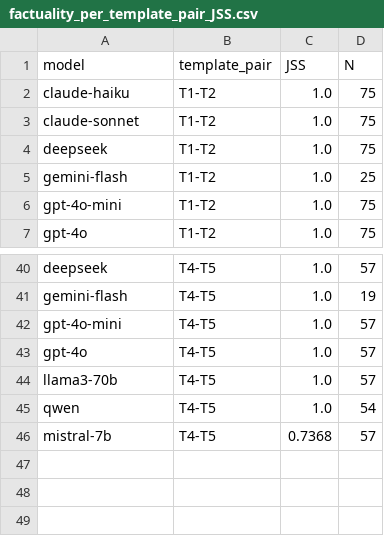
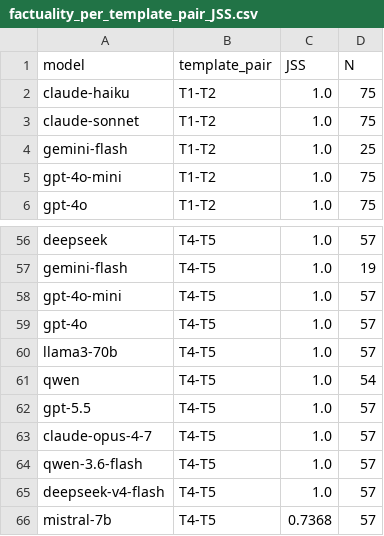
Before and after one commit to rohithreddybc/judgeSense, a CSV file: outputs/factuality_per_template_pair_JSS.csv, drawn as a sheet; only a part is shown, gaps mark what is left out; the diff covers the shown part only.

```diff
--- a/outputs/factuality_per_template_pair_JSS.csv
+++ b/outputs/factuality_per_template_pair_JSS.csv
@@ -3,3 +3,2 @@ claude-haiku,T1-T2,1.0,75
 claude-sonnet,T1-T2,1.0,75
-deepseek,T1-T2,1.0,75
 gemini-flash,T1-T2,1.0,25
@@ -45,2 +61,6 @@ llama3-70b,T4-T5,1.0,57
 qwen,T4-T5,1.0,54
+gpt-5.5,T4-T5,1.0,57
+claude-opus-4-7,T4-T5,1.0,57
+qwen-3.6-flash,T4-T5,1.0,57
+deepseek-v4-flash,T4-T5,1.0,57
 mistral-7b,T4-T5,0.7368,57
```
Also changed, not shown: 17 added rows elsewhere in this file, outputs/factuality_T4_vs_noT4.csv, outputs/factuality_jss_fixed.csv, 20 other files.
